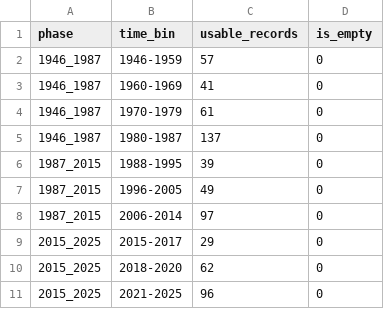
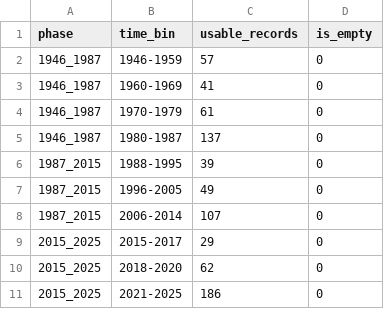
Before and after one commit to dpan538/taiwaneseness-corpus-engineering, a CSV file: reports/corpus_temporal_distribution.csv, drawn as a sheet.

```diff
--- a/reports/corpus_temporal_distribution.csv
+++ b/reports/corpus_temporal_distribution.csv
@@ -7,5 +7,5 @@ phase,time_bin,usable_records,is_empty
 1987_2015,1996-2005,49,0
-1987_2015,2006-2014,97,0
+1987_2015,2006-2014,107,0
 2015_2025,2015-2017,29,0
 2015_2025,2018-2020,62,0
-2015_2025,2021-2025,96,0
+2015_2025,2021-2025,186,0
```
Also changed, not shown: data/harvest_log_1946_1987.csv, reports/corpus_health.csv, 8 other files.
